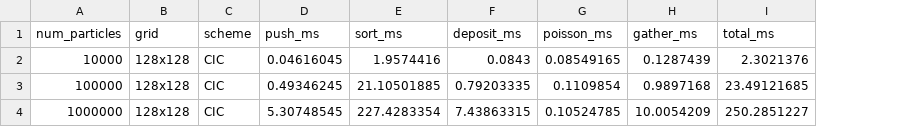
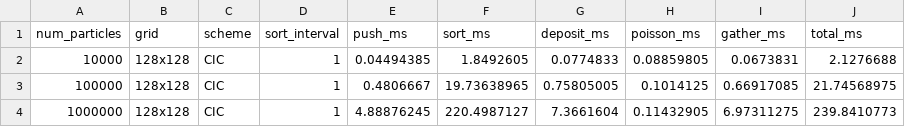
Before and after one commit to ehocine/pic-deposition, a CSV file: data/benchmarks/timestep_profile.csv, drawn as a sheet; addresses are those after the commit; the diff names each change by its address in the sheet, - before the commit and + after, or states it on an @@ line.

```diff
--- a/data/benchmarks/timestep_profile.csv
+++ b/data/benchmarks/timestep_profile.csv
+column D (sort_interval), rows 2-4: all 1
-E2 (push_ms): 0.04616045
+E2 (push_ms): 0.04494385
-F2 (sort_ms): 1.9574416
+F2 (sort_ms): 1.8492605
-G2 (deposit_ms): 0.0843
+G2 (deposit_ms): 0.0774833
-H2 (poisson_ms): 0.08549165
+H2 (poisson_ms): 0.08859805
-I2 (gather_ms): 0.1287439
+I2 (gather_ms): 0.0673831
-J2 (total_ms): 2.3021376
+J2 (total_ms): 2.1276688
-E3 (push_ms): 0.49346245
+E3 (push_ms): 0.4806667
-F3 (sort_ms): 21.10501885
+F3 (sort_ms): 19.73638965
-G3 (deposit_ms): 0.79203335
+G3 (deposit_ms): 0.75805005
-H3 (poisson_ms): 0.1109854
+H3 (poisson_ms): 0.1014125
-I3 (gather_ms): 0.9897168
+I3 (gather_ms): 0.66917085
-J3 (total_ms): 23.49121685
+J3 (total_ms): 21.74568975
-E4 (push_ms): 5.30748545
+E4 (push_ms): 4.88876245
-F4 (sort_ms): 227.4283354
+F4 (sort_ms): 220.4987127
-G4 (deposit_ms): 7.43863315
+G4 (deposit_ms): 7.3661604
-H4 (poisson_ms): 0.10524785
+H4 (poisson_ms): 0.11432905
-I4 (gather_ms): 10.0054209
+I4 (gather_ms): 6.97311275
-J4 (total_ms): 250.2851227
+J4 (total_ms): 239.8410773
```
Also changed, not shown: data/benchmarks/amortized_timestep.csv, data/benchmarks/benchmark.csv, 13 other files.
